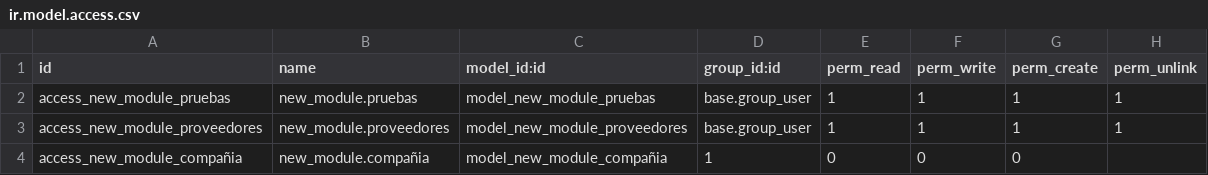
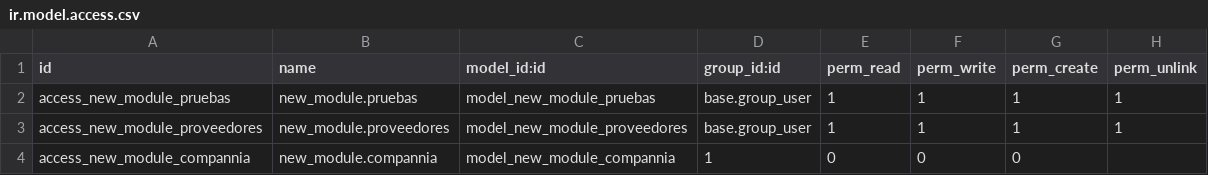
Before and after one commit to IZamorano-Interhaus/Interhaus, a CSV file: new_module/security/ir.model.access.csv, drawn as a sheet.

Commit message:
correccion de escritura en el nombre de la seguridad

```diff
--- a/new_module/security/ir.model.access.csv
+++ b/new_module/security/ir.model.access.csv
@@ -3,2 +3,2 @@ access_new_module_pruebas,new_module.pruebas,model_new_module_pruebas,base.group
 access_new_module_proveedores,new_module.proveedores,model_new_module_proveedores,base.group_user,1,1,1,1
-access_new_module_compañia,new_module.compañia,model_new_module_compañia,1,0,0,0
+access_new_module_compannia,new_module.compannia,model_new_module_compannia,1,0,0,0
```
